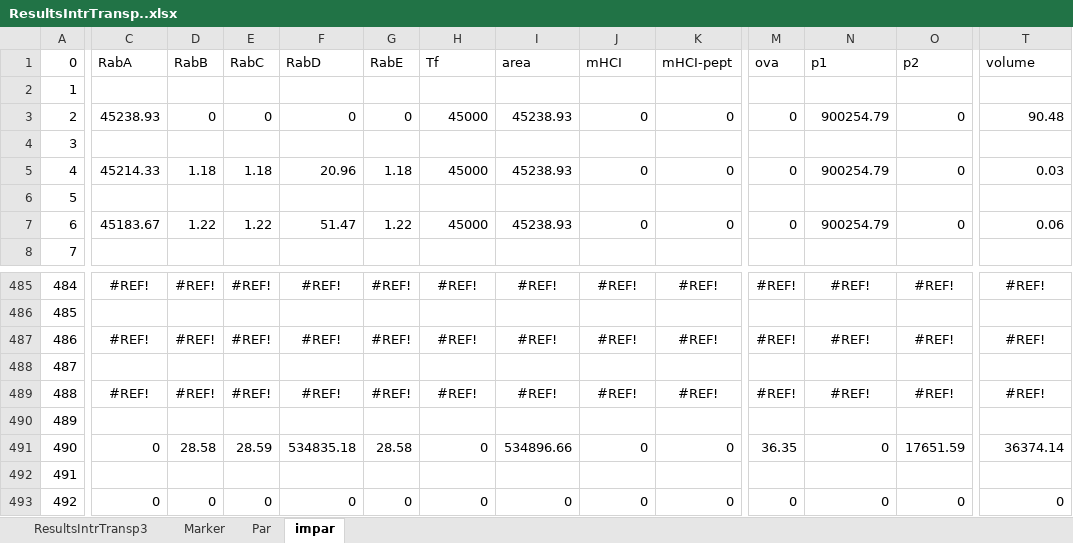
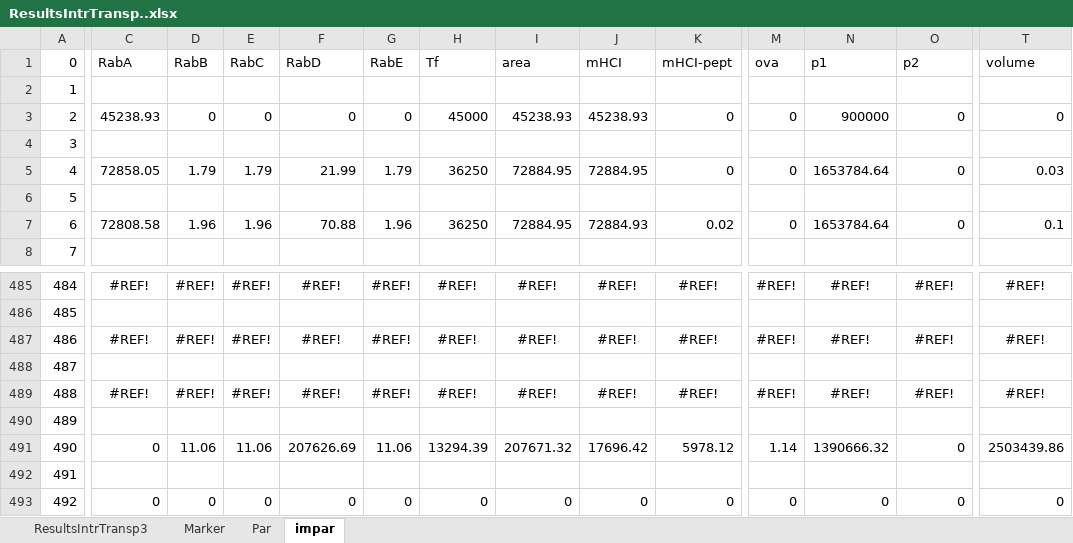
Before and after one commit to ihem-institute/immunity, an Excel workbook: ResultsIntrTransp..xlsx, sheet impar, drawn as a sheet; only a part is shown, gaps mark what is left out; values as stored, in another font and other column widths than the file's, no borders; charts and pictures not drawn; the diff covers the shown part only; the diff names each change by its address in the sheet, - before the commit and + after, or states it on an @@ line.

```diff
--- a/ResultsIntrTransp..xlsx (sheet impar)
+++ b/ResultsIntrTransp..xlsx (sheet impar)
-J3 (mHCI): 0
+J3 (mHCI): 45238.93
-N3 (p1): 900254.79
+N3 (p1): 900000
-T3 (volume): 90.48
+T3 (volume): 0
-C5 (RabA): 45214.33
+C5 (RabA): 72858.05
-D5 (RabB): 1.18
+D5 (RabB): 1.79
-E5 (RabC): 1.18
+E5 (RabC): 1.79
-F5 (RabD): 20.96
+F5 (RabD): 21.99
-G5 (RabE): 1.18
+G5 (RabE): 1.79
-H5 (Tf): 45000
+H5 (Tf): 36250
-I5 (area): 45238.93
+I5 (area): 72884.95
-J5 (mHCI): 0
+J5 (mHCI): 72884.95
-N5 (p1): 900254.79
+N5 (p1): 1653784.64
-C7 (RabA): 45183.67
+C7 (RabA): 72808.58
-D7 (RabB): 1.22
+D7 (RabB): 1.96
-E7 (RabC): 1.22
+E7 (RabC): 1.96
-F7 (RabD): 51.47
+F7 (RabD): 70.88
-G7 (RabE): 1.22
+G7 (RabE): 1.96
-H7 (Tf): 45000
+H7 (Tf): 36250
-I7 (area): 45238.93
+I7 (area): 72884.95
-J7 (mHCI): 0
+J7 (mHCI): 72884.93
-K7 (mHCI-pept): 0
+K7 (mHCI-pept): 0.02
-N7 (p1): 900254.79
+N7 (p1): 1653784.64
-T7 (volume): 0.06
+T7 (volume): 0.1
-D491 (RabB): 28.58
+D491 (RabB): 11.06
-E491 (RabC): 28.59
+E491 (RabC): 11.06
-F491 (RabD): 534835.18
+F491 (RabD): 207626.69
-G491 (RabE): 28.58
+G491 (RabE): 11.06
-H491 (Tf): 0
+H491 (Tf): 13294.39
-I491 (area): 534896.66
+I491 (area): 207671.32
-J491 (mHCI): 0
+J491 (mHCI): 17696.42
-K491 (mHCI-pept): 0
+K491 (mHCI-pept): 5978.12
-M491 (ova): 36.35
+M491 (ova): 1.14
-N491 (p1): 0
+N491 (p1): 1390666.32
-O491 (p2): 17651.59
+O491 (p2): 0
-T491 (volume): 36374.14
+T491 (volume): 2503439.86
```
Also changed, not shown: 69 edited cells elsewhere in this sheet, sheet ResultsIntrTransp3, sheet Marker, sheet Par, formulas that keep their value, charts or pictures, InputIntrTransp3.xlsm, out-1.0.xlsx, 17 other files.
